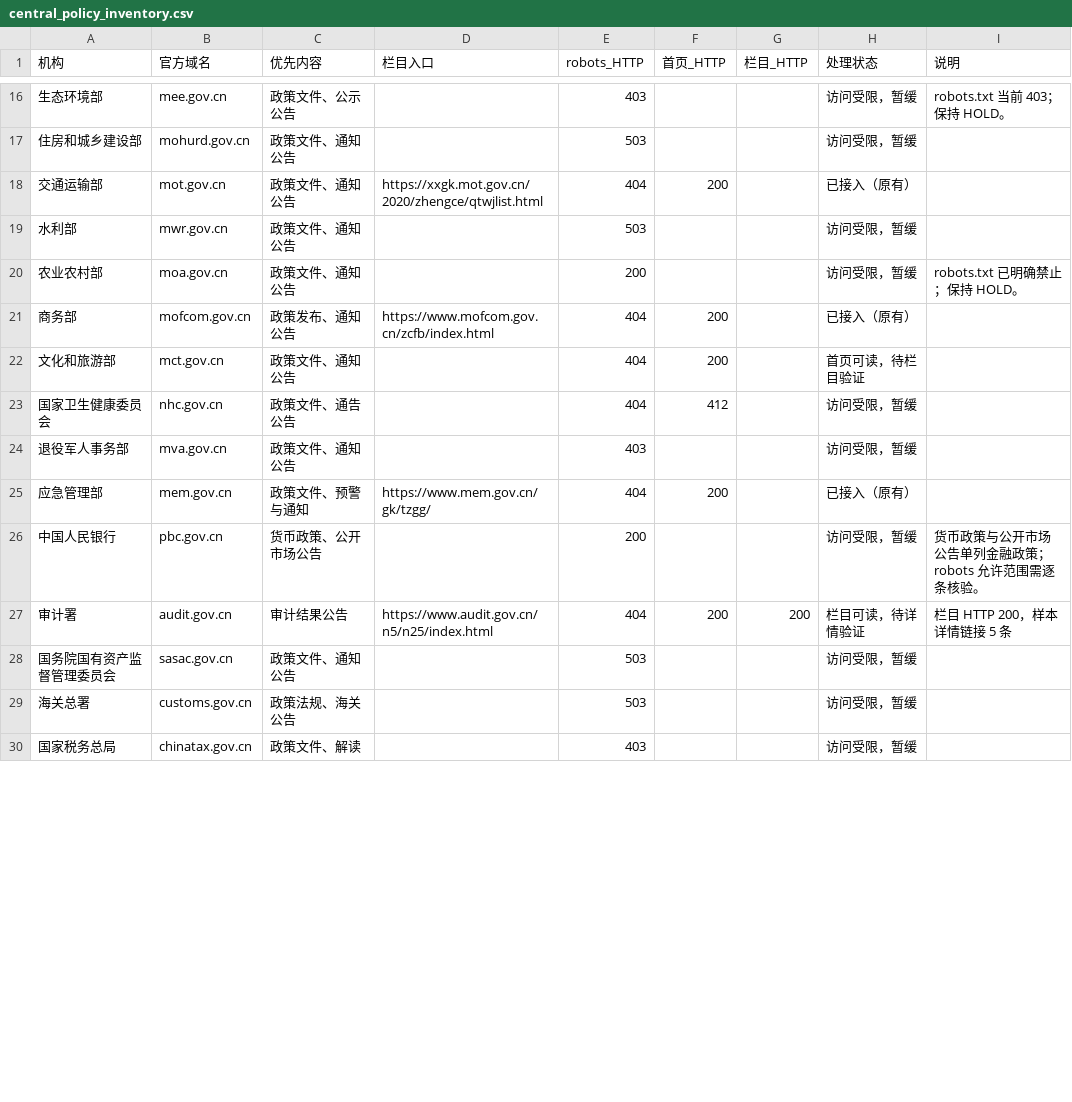
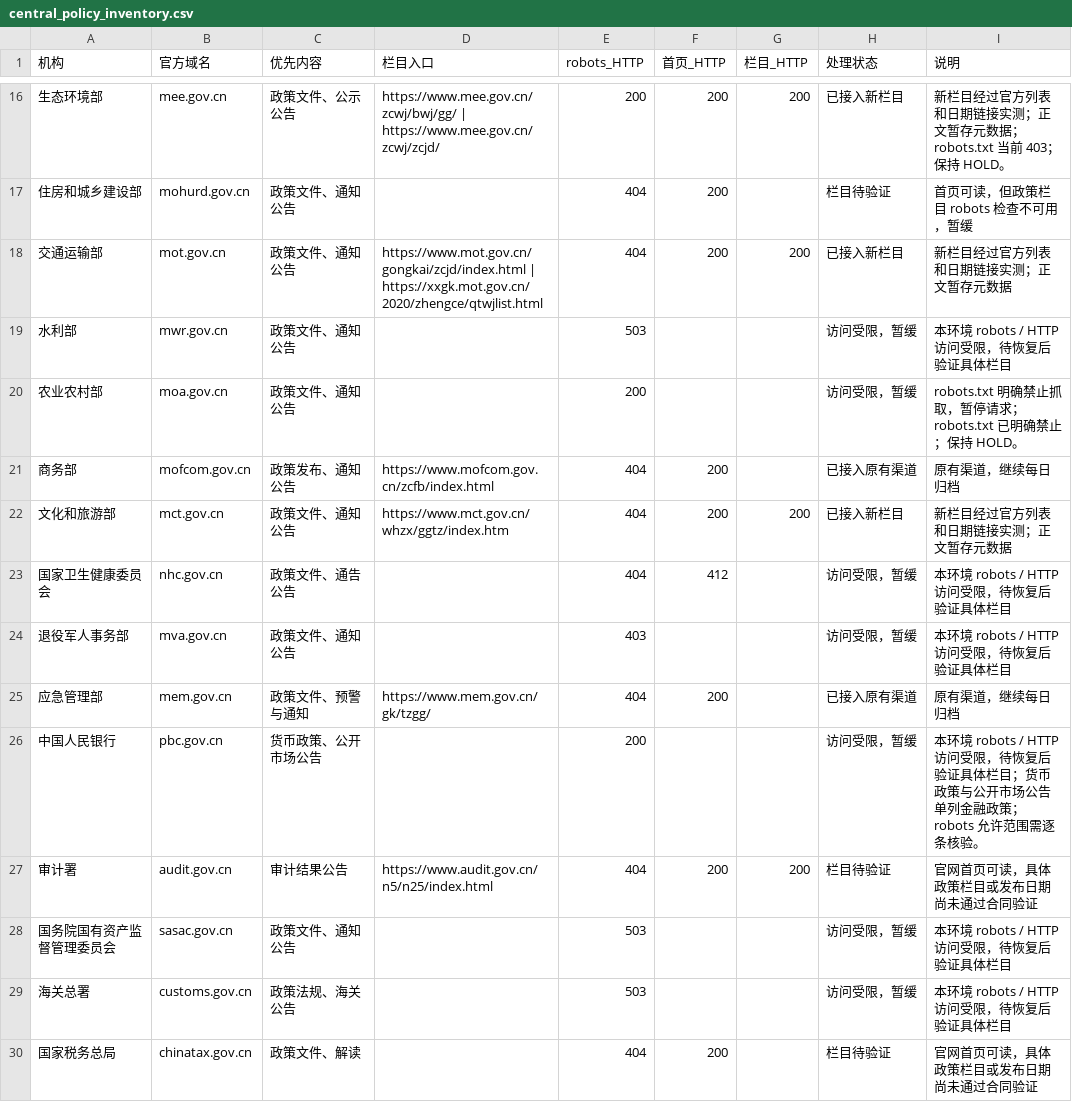
Before and after one commit to wodewoping-png/news-spider, a CSV file: candidate_sources/government_announcements/central_policy_inventory.csv, drawn as a sheet; only a part is shown, gaps mark what is left out; the diff covers the shown part only.

```diff
--- a/candidate_sources/government_announcements/central_policy_inventory.csv
+++ b/candidate_sources/government_announcements/central_policy_inventory.csv
@@ -16,15 +16,15 @@
-生态环境部,mee.gov.cn,政策文件、公示公告,,403,,,访问受限，暂缓,robots.txt 当前 403；保持 HOLD。
-住房和城乡建设部,mohurd.gov.cn,政策文件、通知公告,,503,,,访问受限，暂缓,
-交通运输部,mot.gov.cn,政策文件、通知公告,https://xxgk.mot.gov.cn/2020/zhengce/qtwjlist.html,404,200,,已接入（原有）,
-水利部,mwr.gov.cn,政策文件、通知公告,,503,,,访问受限，暂缓,
-农业农村部,moa.gov.cn,政策文件、通知公告,,200,,,访问受限，暂缓,robots.txt 已明确禁止；保持 HOLD。
-商务部,mofcom.gov.cn,政策发布、通知公告,https://www.mofcom.gov.cn/zcfb/index.html,404,200,,已接入（原有）,
-文化和旅游部,mct.gov.cn,政策文件、通知公告,,404,200,,首页可读，待栏目验证,
-国家卫生健康委员会,nhc.gov.cn,政策文件、通告公告,,404,412,,访问受限，暂缓,
-退役军人事务部,mva.gov.cn,政策文件、通知公告,,403,,,访问受限，暂缓,
-应急管理部,mem.gov.cn,政策文件、预警与通知,https://www.mem.gov.cn/gk/tzgg/,404,200,,已接入（原有）,
-中国人民银行,pbc.gov.cn,货币政策、公开市场公告,,200,,,访问受限，暂缓,货币政策与公开市场公告单列金融政策；robots 允许范围需逐条核验。
-审计署,audit.gov.cn,审计结果公告,https://www.audit.gov.cn/n5/n25/index.html,404,200,200,栏目可读，待详情验证,栏目 HTTP 200，样本详情链接 5 条
-国务院国有资产监督管理委员会,sasac.gov.cn,政策文件、通知公告,,503,,,访问受限，暂缓,
-海关总署,customs.gov.cn,政策法规、海关公告,,503,,,访问受限，暂缓,
-国家税务总局,chinatax.gov.cn,政策文件、解读,,403,,,访问受限，暂缓,
+生态环境部,mee.gov.cn,政策文件、公示公告,https://www.mee.gov.cn/zcwj/bwj/gg/ | https://www.mee.gov.cn/zcwj/zcjd/,200,200,200,已接入新栏目,新栏目经过官方列表和日期链接实测；正文暂存元数据；robots.txt 当前 403；保持 HOLD。
+住房和城乡建设部,mohurd.gov.cn,政策文件、通知公告,,404,200,,栏目待验证,首页可读，但政策栏目 robots 检查不可用，暂缓
+交通运输部,mot.gov.cn,政策文件、通知公告,https://www.mot.gov.cn/gongkai/zcjd/index.html | https://xxgk.mot.gov.cn/2020/zhengce/qtwjlist.html,404,200,200,已接入新栏目,新栏目经过官方列表和日期链接实测；正文暂存元数据
+水利部,mwr.gov.cn,政策文件、通知公告,,503,,,访问受限，暂缓,本环境 robots / HTTP 访问受限，待恢复后验证具体栏目
+农业农村部,moa.gov.cn,政策文件、通知公告,,200,,,访问受限，暂缓,robots.txt 明确禁止抓取，暂停请求；robots.txt 已明确禁止；保持 HOLD。
+商务部,mofcom.gov.cn,政策发布、通知公告,https://www.mofcom.gov.cn/zcfb/index.html,404,200,,已接入原有渠道,原有渠道，继续每日归档
+文化和旅游部,mct.gov.cn,政策文件、通知公告,https://www.mct.gov.cn/whzx/ggtz/index.htm,404,200,200,已接入新栏目,新栏目经过官方列表和日期链接实测；正文暂存元数据
+国家卫生健康委员会,nhc.gov.cn,政策文件、通告公告,,404,412,,访问受限，暂缓,本环境 robots / HTTP 访问受限，待恢复后验证具体栏目
+退役军人事务部,mva.gov.cn,政策文件、通知公告,,403,,,访问受限，暂缓,本环境 robots / HTTP 访问受限，待恢复后验证具体栏目
+应急管理部,mem.gov.cn,政策文件、预警与通知,https://www.mem.gov.cn/gk/tzgg/,404,200,,已接入原有渠道,原有渠道，继续每日归档
+中国人民银行,pbc.gov.cn,货币政策、公开市场公告,,200,,,访问受限，暂缓,本环境 robots / HTTP 访问受限，待恢复后验证具体栏目；货币政策与公开市场公告单列金融政策；robots 允许范围需逐条核验。
+审计署,audit.gov.cn,审计结果公告,https://www.audit.gov.cn/n5/n25/index.html,404,200,200,栏目待验证,官网首页可读，具体政策栏目或发布日期尚未通过合同验证
+国务院国有资产监督管理委员会,sasac.gov.cn,政策文件、通知公告,,503,,,访问受限，暂缓,本环境 robots / HTTP 访问受限，待恢复后验证具体栏目
+海关总署,customs.gov.cn,政策法规、海关公告,,503,,,访问受限，暂缓,本环境 robots / HTTP 访问受限，待恢复后验证具体栏目
+国家税务总局,chinatax.gov.cn,政策文件、解读,,404,200,,栏目待验证,官网首页可读，具体政策栏目或发布日期尚未通过合同验证
```
Also changed, not shown: 91 edited cells elsewhere in this file, 10 other files.
